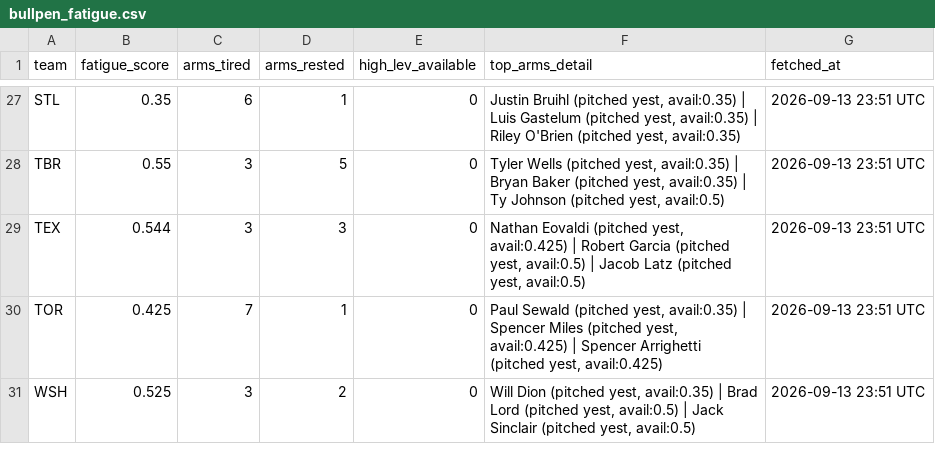
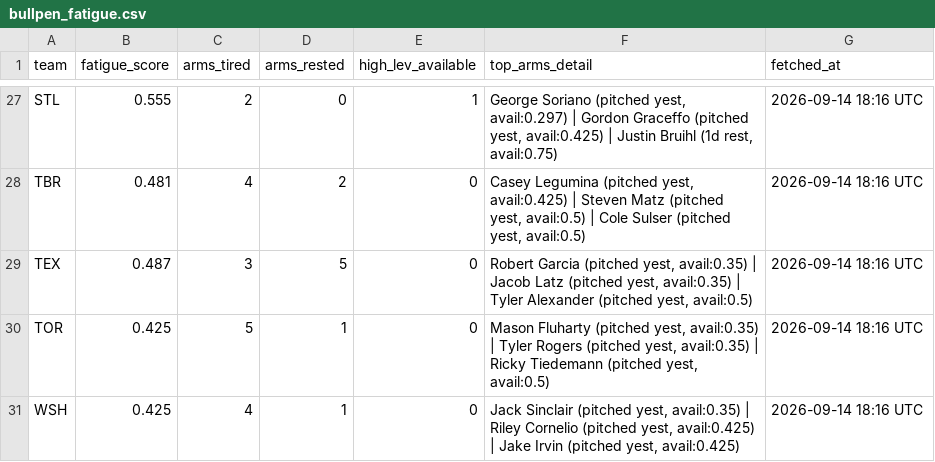
Before and after one commit to johnnydoe314/mlb-data, a CSV file: data/bullpen_fatigue.csv, drawn as a sheet; only a part is shown, gaps mark what is left out; the diff covers the shown part only.

```diff
--- a/data/bullpen_fatigue.csv
+++ b/data/bullpen_fatigue.csv
@@ -27,5 +27,5 @@
-"STL","0.35","6","1","0","Justin Bruihl (pitched yest, avail:0.35) | Luis Gastelum (pitched yest, avail:0.35) | Riley O'Brien (pitched yest, avail:0.35)","2026-09-13 23:51 UTC"
-"TBR","0.55","3","5","0","Tyler Wells (pitched yest, avail:0.35) | Bryan Baker (pitched yest, avail:0.35) | Ty Johnson (pitched yest, avail:0.5)","2026-09-13 23:51 UTC"
-"TEX","0.544","3","3","0","Nathan Eovaldi (pitched yest, avail:0.425) | Robert Garcia (pitched yest, avail:0.5) | Jacob Latz (pitched yest, avail:0.5)","2026-09-13 23:51 UTC"
-"TOR","0.425","7","1","0","Paul Sewald (pitched yest, avail:0.35) | Spencer Miles (pitched yest, avail:0.425) | Spencer Arrighetti (pitched yest, avail:0.425)","2026-09-13 23:51 UTC"
-"WSH","0.525","3","2","0","Will Dion (pitched yest, avail:0.35) | Brad Lord (pitched yest, avail:0.5) | Jack Sinclair (pitched yest, avail:0.5)","2026-09-13 23:51 UTC"
+"STL","0.555","2","0","1","George Soriano (pitched yest, avail:0.297) | Gordon Graceffo (pitched yest, avail:0.425) | Justin Bruihl (1d rest, avail:0.75)","2026-09-14 18:16 UTC"
+"TBR","0.481","4","2","0","Casey Legumina (pitched yest, avail:0.425) | Steven Matz (pitched yest, avail:0.5) | Cole Sulser (pitched yest, avail:0.5)","2026-09-14 18:16 UTC"
+"TEX","0.487","3","5","0","Robert Garcia (pitched yest, avail:0.35) | Jacob Latz (pitched yest, avail:0.35) | Tyler Alexander (pitched yest, avail:0.5)","2026-09-14 18:16 UTC"
+"TOR","0.425","5","1","0","Mason Fluharty (pitched yest, avail:0.35) | Tyler Rogers (pitched yest, avail:0.35) | Ricky Tiedemann (pitched yest, avail:0.5)","2026-09-14 18:16 UTC"
+"WSH","0.425","4","1","0","Jack Sinclair (pitched yest, avail:0.35) | Riley Cornelio (pitched yest, avail:0.425) | Jake Irvin (pitched yest, avail:0.425)","2026-09-14 18:16 UTC"
```
Also changed, not shown: 118 edited cells elsewhere in this file, data/exit_velocity_batter.csv, data/exit_velocity_pitcher.csv, 13 other files.
